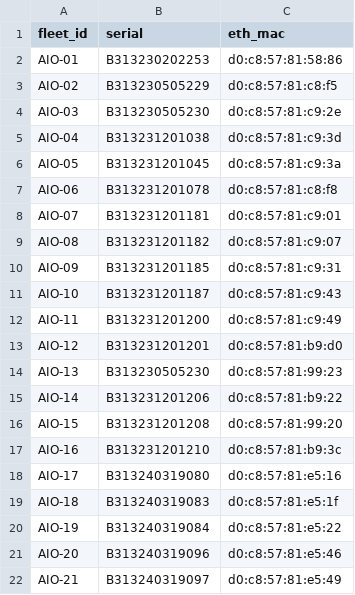
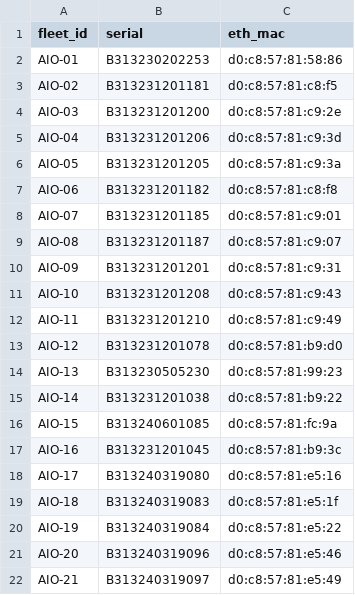
Before and after one commit to WestonConat/magewell-aio-control, a CSV file: backend/fleet_journal.csv, drawn as a sheet; only a part is shown.

Commit message:
Reconcile fleet journal with bench inventory

```diff
--- a/backend/fleet_journal.csv
+++ b/backend/fleet_journal.csv
@@ -2,17 +2,17 @@ fleet_id,serial,eth_mac
 AIO-01,B313230202253,d0:c8:57:81:58:86
-AIO-02,B313230505229,d0:c8:57:81:c8:f5
-AIO-03,B313230505230,d0:c8:57:81:c9:2e
-AIO-04,B313231201038,d0:c8:57:81:c9:3d
-AIO-05,B313231201045,d0:c8:57:81:c9:3a
-AIO-06,B313231201078,d0:c8:57:81:c8:f8
-AIO-07,B313231201181,d0:c8:57:81:c9:01
-AIO-08,B313231201182,d0:c8:57:81:c9:07
-AIO-09,B313231201185,d0:c8:57:81:c9:31
-AIO-10,B313231201187,d0:c8:57:81:c9:43
-AIO-11,B313231201200,d0:c8:57:81:c9:49
-AIO-12,B313231201201,d0:c8:57:81:b9:d0
+AIO-02,B313231201181,d0:c8:57:81:c8:f5
+AIO-03,B313231201200,d0:c8:57:81:c9:2e
+AIO-04,B313231201206,d0:c8:57:81:c9:3d
+AIO-05,B313231201205,d0:c8:57:81:c9:3a
+AIO-06,B313231201182,d0:c8:57:81:c8:f8
+AIO-07,B313231201185,d0:c8:57:81:c9:01
+AIO-08,B313231201187,d0:c8:57:81:c9:07
+AIO-09,B313231201201,d0:c8:57:81:c9:31
+AIO-10,B313231201208,d0:c8:57:81:c9:43
+AIO-11,B313231201210,d0:c8:57:81:c9:49
+AIO-12,B313231201078,d0:c8:57:81:b9:d0
 AIO-13,B313230505230,d0:c8:57:81:99:23
-AIO-14,B313231201206,d0:c8:57:81:b9:22
-AIO-15,B313231201208,d0:c8:57:81:99:20
-AIO-16,B313231201210,d0:c8:57:81:b9:3c
+AIO-14,B313231201038,d0:c8:57:81:b9:22
+AIO-15,B313240601085,d0:c8:57:81:fc:9a
+AIO-16,B313231201045,d0:c8:57:81:b9:3c
 AIO-17,B313240319080,d0:c8:57:81:e5:16
```
